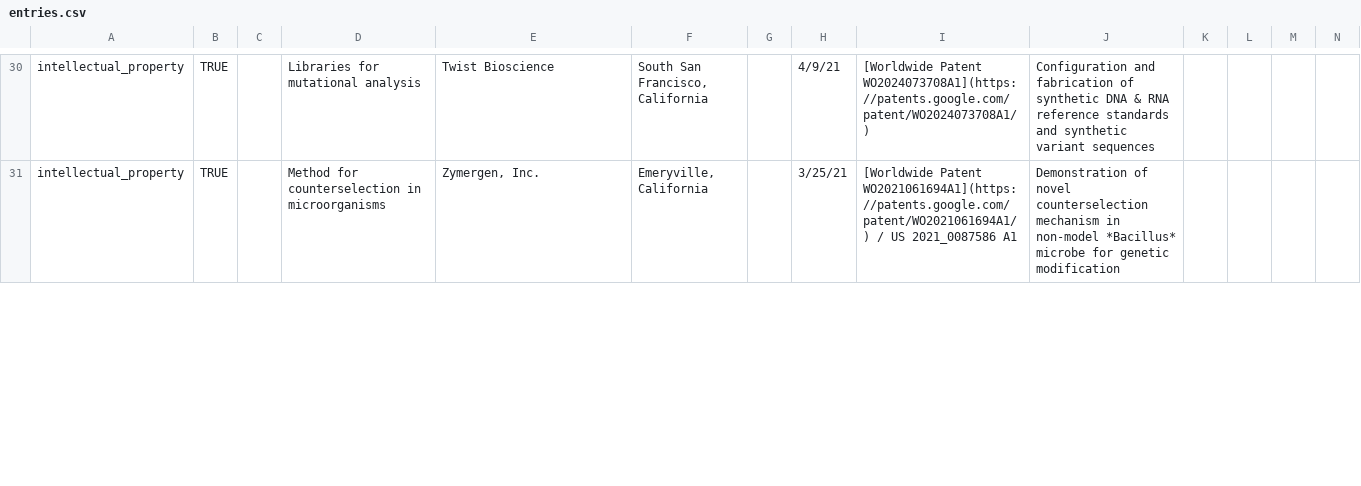
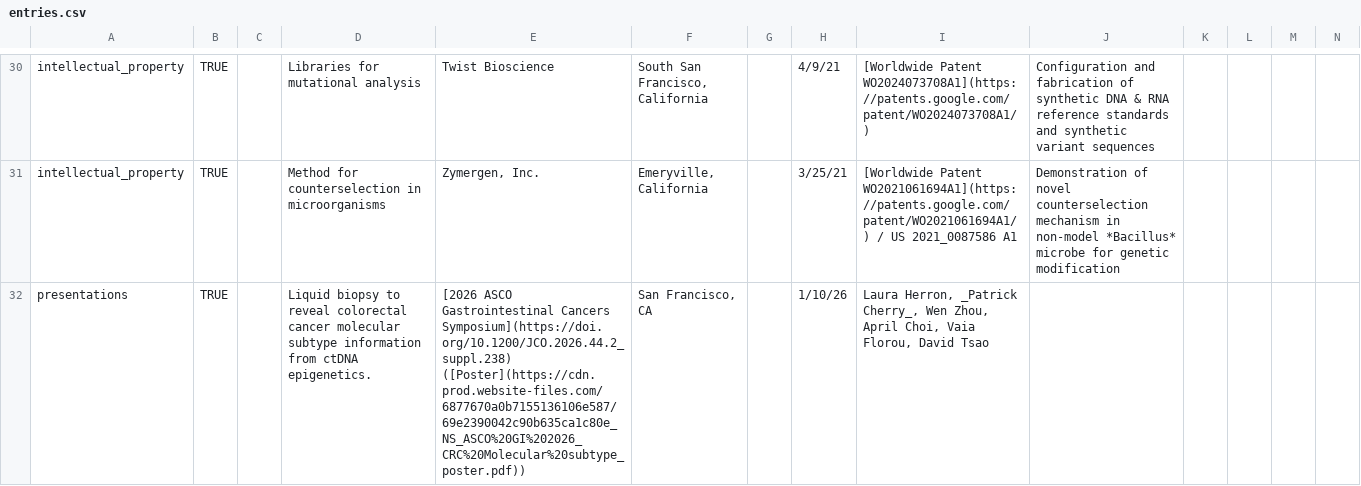
Before and after one commit to pdcherry/cherry-cv-public, a CSV file: CV_data/entries.csv, drawn as a sheet; only a part is shown, gaps mark what is left out; the diff covers the shown part only; the diff names each change by its address in the sheet, - before the commit and + after, or states it on an @@ line.

Commit message:
added posters; fixed capitalization CSS

```diff
--- a/CV_data/entries.csv
+++ b/CV_data/entries.csv
+row 32: presentations | TRUE |  | Liquid biopsy to reveal colorectal cancer molecular subtype information from ctDNA epigenetics. | [2026 ASCO Gastrointestinal Cancers Symposium](https://doi.org/10.1200/JCO.2026.44.2_suppl.238) ([Poster](https://cdn.prod.website-files.com/6877670a0b7155136106e587/69e2390042c90b635ca1c80e_NS_ASCO%20GI%202026_CRC%20Molecular%20subtype_poster.pdf)) | San Francisco, CA |  | 1/10/26 | Laura Herron, _Patrick Cherry_, Wen Zhou, April Choi, Vaia Florou, David Tsao
```
Also changed, not shown: 1 added row and 3 edited cells elsewhere in this file, CV_data/contact_info.csv, 6 other files.
